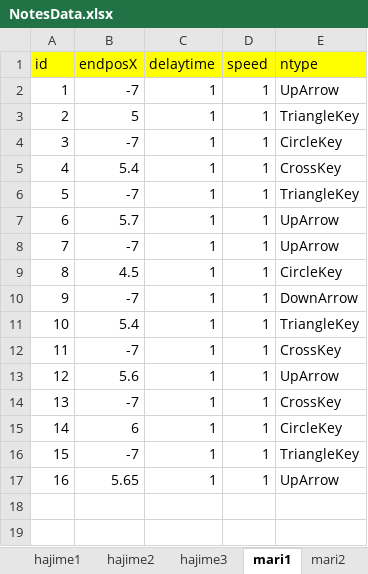
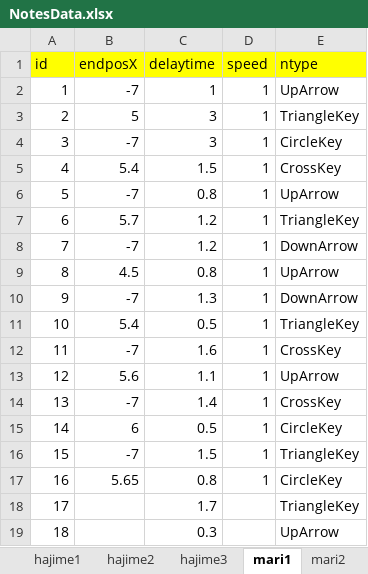
Before and after one commit to Allenchew/rap.zap.snap, an Excel workbook: RapZapSnap/Assets/Chew/script/Excel Related/NotesData.xlsx, sheet mari1, drawn as a sheet; values as stored, in another font and other column widths than the file's, no borders; the diff names each change by its address in the sheet, - before the commit and + after, or states it on an @@ line.

```diff
--- a/RapZapSnap/Assets/Chew/script/Excel Related/NotesData.xlsx (sheet mari1)
+++ b/RapZapSnap/Assets/Chew/script/Excel Related/NotesData.xlsx (sheet mari1)
-C3:C4 (delaytime): 1
+C3:C4 (delaytime): 3
-C5 (delaytime): 1
+C5 (delaytime): 1.5
-C6 (delaytime): 1
+C6 (delaytime): 0.8
-E6 (ntype): TriangleKey
+E6 (ntype): UpArrow
-C7:C8 (delaytime): 1
+C7:C8 (delaytime): 1.2
-E7 (ntype): UpArrow
+E7 (ntype): TriangleKey
-E8 (ntype): UpArrow
+E8 (ntype): DownArrow
-C9 (delaytime): 1
+C9 (delaytime): 0.8
-E9 (ntype): CircleKey
+E9 (ntype): UpArrow
-C10 (delaytime): 1
+C10 (delaytime): 1.3
-C11 (delaytime): 1
+C11 (delaytime): 0.5
-C12 (delaytime): 1
+C12 (delaytime): 1.6
-C13 (delaytime): 1
+C13 (delaytime): 1.1
-C14 (delaytime): 1
+C14 (delaytime): 1.4
-C15 (delaytime): 1
+C15 (delaytime): 0.5
-C16 (delaytime): 1
+C16 (delaytime): 1.5
-C17 (delaytime): 1
+C17 (delaytime): 0.8
-E17 (ntype): UpArrow
+E17 (ntype): CircleKey
+row 18: 17 |  | 1.7 |  | TriangleKey
+row 19: 18 |  | 0.3 |  | UpArrow
```
Also changed, not shown: sheet mari3, sheet mari2, RapZapSnap/Assets/Chew/script/Excel Related/LyricsData.xlsx, 1 other file.
